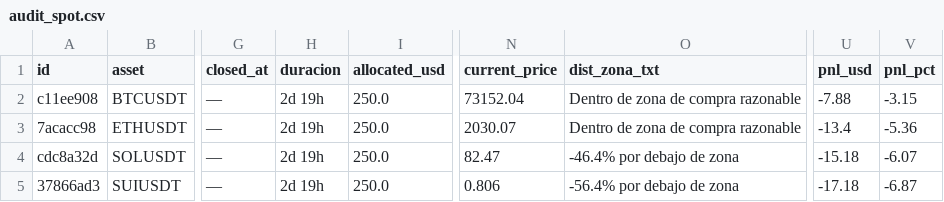
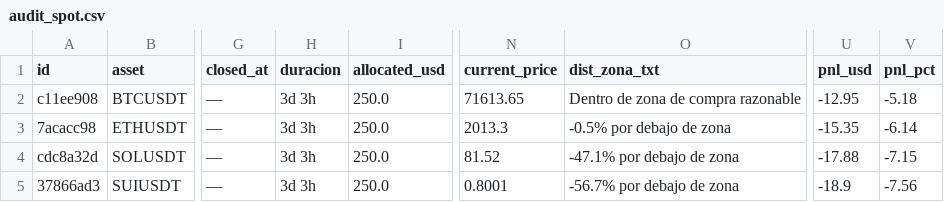
Before and after one commit to juanpabloruizru-boop/quant-arena, a CSV file: ledger/audit_spot.csv, drawn as a sheet; only a part is shown, gaps mark what is left out; the diff names each change by its address in the sheet, - before the commit and + after, or states it on an @@ line.

```diff
--- a/ledger/audit_spot.csv
+++ b/ledger/audit_spot.csv
-H2:H5 (duracion): 2d 19h
+H2:H5 (duracion): 3d 3h
-N2 (current_price): 73152.04
+N2 (current_price): 71613.65
-U2 (pnl_usd): -7.88
+U2 (pnl_usd): -12.95
-V2 (pnl_pct): -3.15
+V2 (pnl_pct): -5.18
-N3 (current_price): 2030.07
+N3 (current_price): 2013.3
-O3 (dist_zona_txt): Dentro de zona de compra razonable
+O3 (dist_zona_txt): -0.5% por debajo de zona
-U3 (pnl_usd): -13.4
+U3 (pnl_usd): -15.35
-V3 (pnl_pct): -5.36
+V3 (pnl_pct): -6.14
-N4 (current_price): 82.47
+N4 (current_price): 81.52
-O4 (dist_zona_txt): -46.4% por debajo de zona
+O4 (dist_zona_txt): -47.1% por debajo de zona
-U4 (pnl_usd): -15.18
+U4 (pnl_usd): -17.88
-V4 (pnl_pct): -6.07
+V4 (pnl_pct): -7.15
-N5 (current_price): 0.806
+N5 (current_price): 0.8001
-O5 (dist_zona_txt): -56.4% por debajo de zona
+O5 (dist_zona_txt): -56.7% por debajo de zona
-U5 (pnl_usd): -17.18
+U5 (pnl_usd): -18.9
-V5 (pnl_pct): -6.87
+V5 (pnl_pct): -7.56
```
Also changed, not shown: ledger/audit_futures.csv, ledger/trades_statistical_log.csv, 4 other files.
